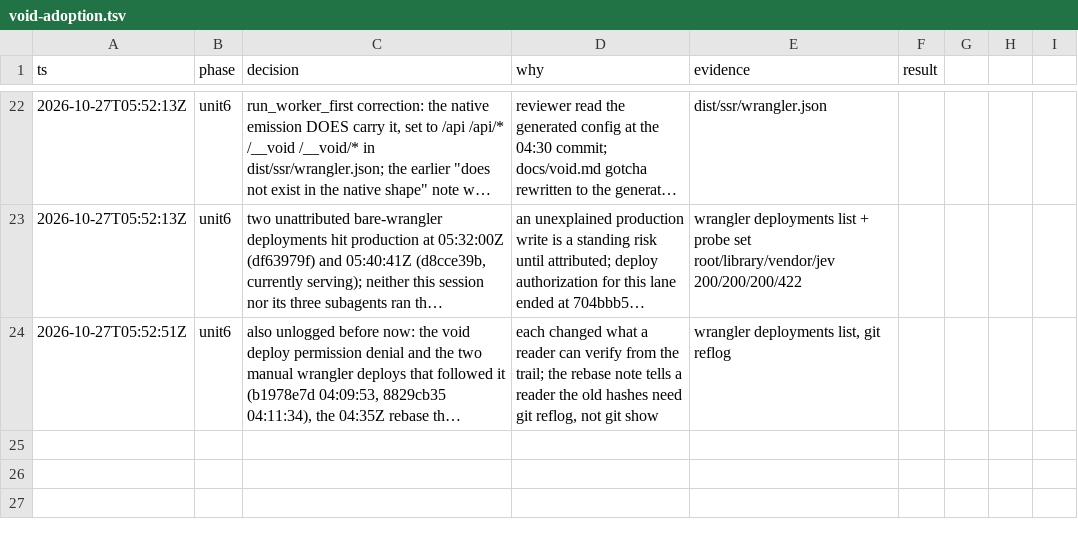
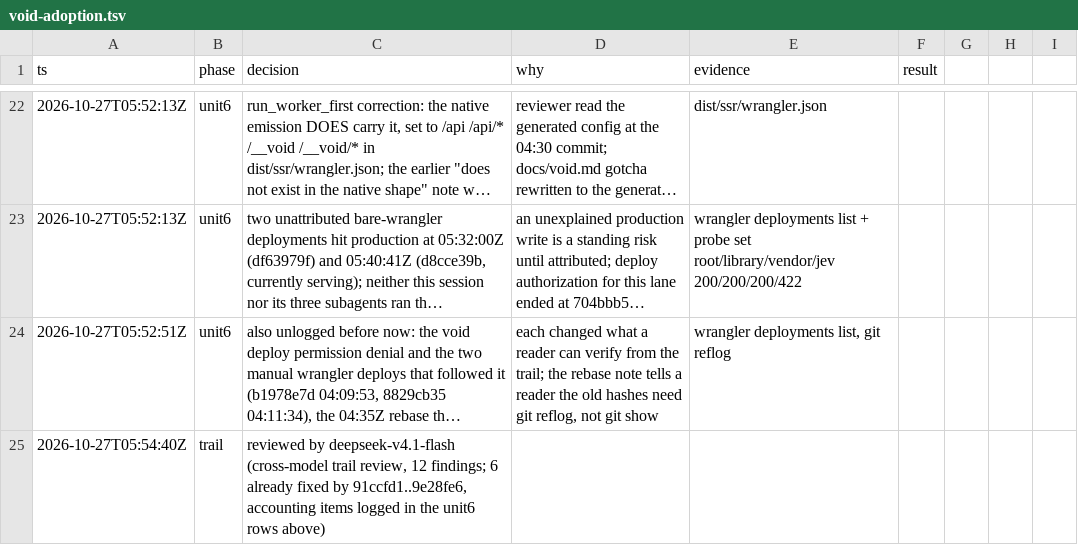
Before and after one commit to kvoon3/koma, a TSV file: .audit/void-adoption.tsv, drawn as a sheet; only a part is shown, gaps mark what is left out; long unchanged cells end in …; the diff names each change by its address in the sheet, - before the commit and + after, or states it on an @@ line.

Commit message:
docs(void): sign the trail with the cross-model review

```diff
--- a/.audit/void-adoption.tsv
+++ b/.audit/void-adoption.tsv
+row 25: 2026-10-27T05:54:40Z | trail | reviewed by deepseek-v4.1-flash (cross-model trail review, 12 findings; 6 already fixed by 91ccfd1..9e28fe6, accounting items logged in the unit6 rows above)
```
